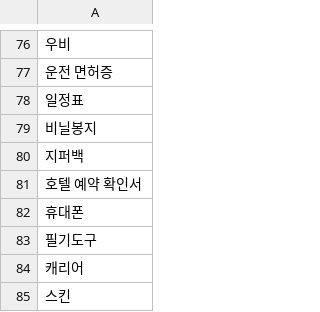
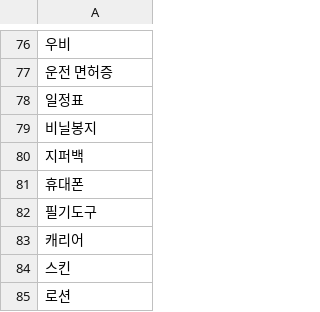
Before and after one commit to MinY-Lee/TO-UR-LIST, a CSV file: data/common_product.csv, drawn as a sheet; only a part is shown, gaps mark what is left out; the shorter side is filled out with more unchanged rows; the diff names each change by its address in the sheet, - before the commit and + after, or states it on an @@ line.

Commit message:
refactor: 물품 데이터 수정

```diff
--- a/data/common_product.csv
+++ b/data/common_product.csv
-row 81: 호텔 예약 확인서
```
